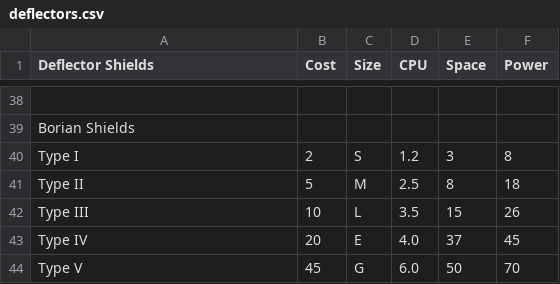
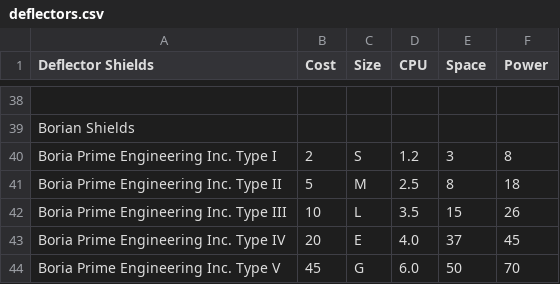
Before and after one commit to herosheets/woin-starships, a CSV file: starship_data/deflectors.csv, drawn as a sheet; only a part is shown, gaps mark what is left out; the diff names each change by its address in the sheet, - before the commit and + after, or states it on an @@ line.

Commit message:
Update deflectors.csv

```diff
--- a/starship_data/deflectors.csv
+++ b/starship_data/deflectors.csv
-A40 (Deflector Shields): Type I
+A40 (Deflector Shields): Boria Prime Engineering Inc. Type I
-A41 (Deflector Shields): Type II
+A41 (Deflector Shields): Boria Prime Engineering Inc. Type II
-A42 (Deflector Shields): Type III
+A42 (Deflector Shields): Boria Prime Engineering Inc. Type III
-A43 (Deflector Shields): Type IV
+A43 (Deflector Shields): Boria Prime Engineering Inc. Type IV
-A44 (Deflector Shields): Type V
+A44 (Deflector Shields): Boria Prime Engineering Inc. Type V
```
